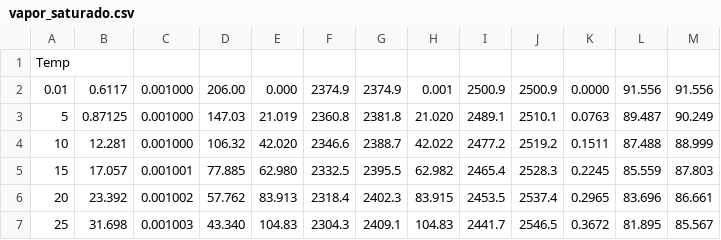
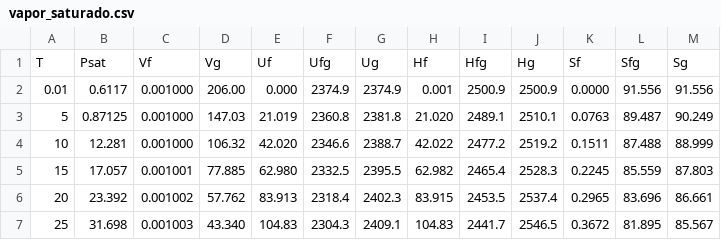
Before and after one commit to msaenzr/M-todos-computacionales, a CSV file: Actividades laboratorio/vapor_saturado.csv, drawn as a sheet; only a part is shown; removed rows and columns are numbered as before the commit, all else as after; the diff names each change by its address in the sheet, - before the commit and + after, or states it on an @@ line.

```diff
--- a/Actividades laboratorio/vapor_saturado.csv
+++ b/Actividades laboratorio/vapor_saturado.csv
-row 1: Temp
+row 1: T | Psat | Vf | Vg | Uf | Ufg | Ug | Hf | Hfg | Hg | Sf | Sfg | Sg
```
Also changed, not shown: 1 other file.
